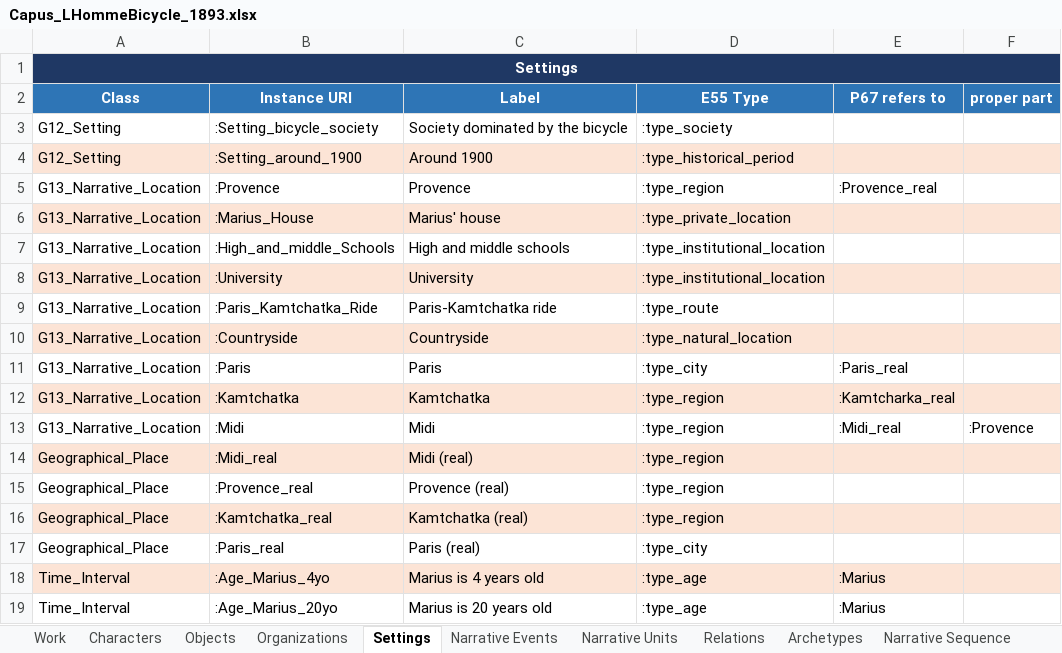
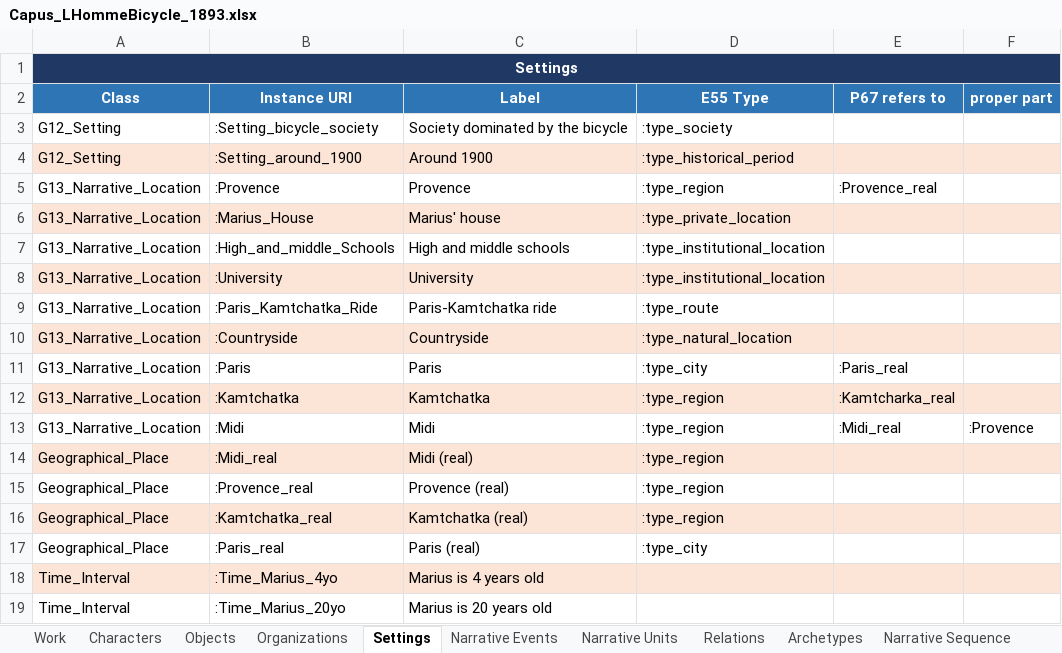
Before and after one commit to mducos/SFonto, an Excel workbook: data/Capus_LHommeBicycle_1893/Capus_LHommeBicycle_1893.xlsx, sheet Settings, drawn as a sheet; values as stored, in another font and other column widths than the file's, no borders; removed rows and columns are numbered as before the commit, all else as after; the diff names each change by its address in the sheet, - before the commit and + after, or states it on an @@ line.

Commit message:
adds psychological state and time interval

```diff
--- a/data/Capus_LHommeBicycle_1893/Capus_LHommeBicycle_1893.xlsx (sheet Settings)
+++ b/data/Capus_LHommeBicycle_1893/Capus_LHommeBicycle_1893.xlsx (sheet Settings)
-row 18: Time_Interval | :Age_Marius_4yo | Marius is 4 years old | :type_age | :Marius
+row 18: Time_Interval | :Time_Marius_4yo | Marius is 4 years old
-B19 (Instance URI): :Age_Marius_20yo
+B19 (Instance URI): :Time_Marius_20yo
-D19 (E55 Type): :type_age
+D19 (E55 Type): (empty)
-E19 (P67 refers to): :Marius
+E19 (P67 refers to): (empty)
```
Also changed, not shown: sheet Relations, sheet Narrative Events, 4 other files.
